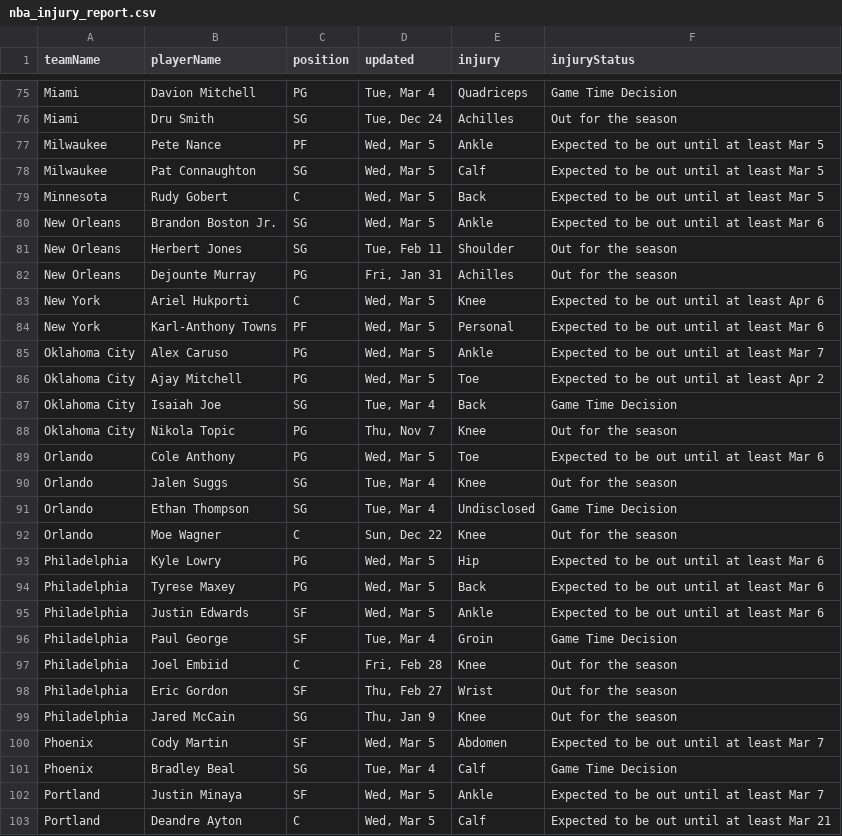
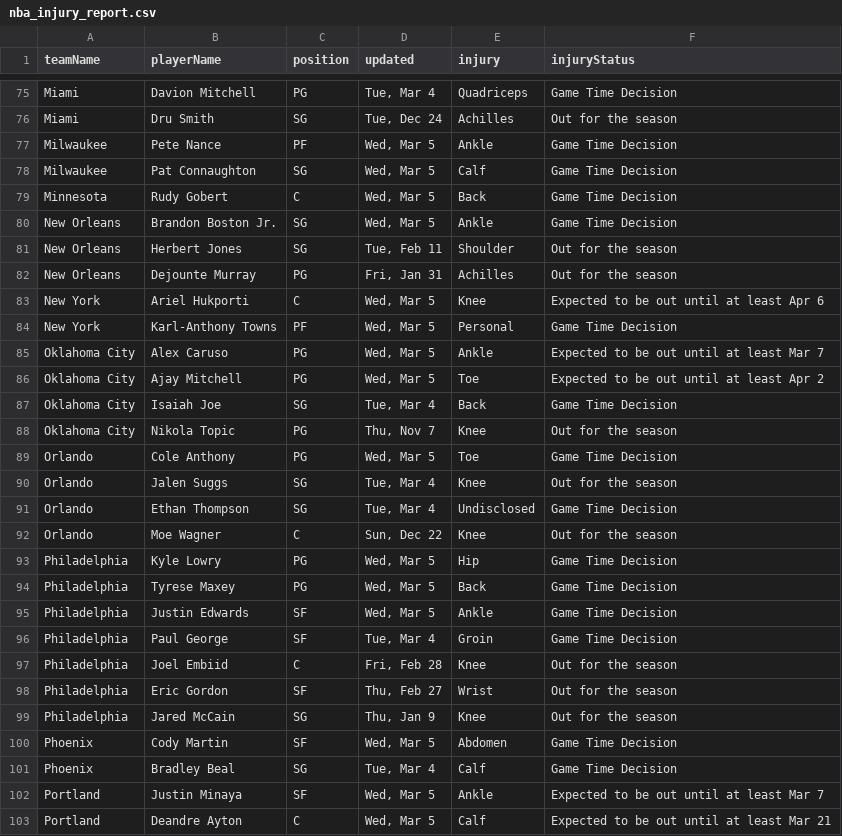
Before and after one commit to quintonfesq04/RealSports, a CSV file: NBA/nba_injury_report.csv, drawn as a sheet; only a part is shown, gaps mark what is left out; the diff covers the shown part only.

```diff
--- a/NBA/nba_injury_report.csv
+++ b/NBA/nba_injury_report.csv
@@ -76,6 +76,6 @@ Miami,Davion Mitchell,PG,"Tue, Mar 4",Quadriceps,Game Time Decision
 Miami,Dru Smith,SG,"Tue, Dec 24",Achilles,Out for the season
-Milwaukee,Pete Nance,PF,"Wed, Mar 5",Ankle,Expected to be out until at least Mar 5
-Milwaukee,Pat Connaughton,SG,"Wed, Mar 5",Calf,Expected to be out until at least Mar 5
-Minnesota,Rudy Gobert,C,"Wed, Mar 5",Back,Expected to be out until at least Mar 5
-New Orleans,Brandon Boston Jr.,SG,"Wed, Mar 5",Ankle,Expected to be out until at least Mar 6
+Milwaukee,Pete Nance,PF,"Wed, Mar 5",Ankle,Game Time Decision
+Milwaukee,Pat Connaughton,SG,"Wed, Mar 5",Calf,Game Time Decision
+Minnesota,Rudy Gobert,C,"Wed, Mar 5",Back,Game Time Decision
+New Orleans,Brandon Boston Jr.,SG,"Wed, Mar 5",Ankle,Game Time Decision
 New Orleans,Herbert Jones,SG,"Tue, Feb 11",Shoulder,Out for the season
@@ -83,3 +83,3 @@ New Orleans,Dejounte Murray,PG,"Fri, Jan 31",Achilles,Out for the season
 New York,Ariel Hukporti,C,"Wed, Mar 5",Knee,Expected to be out until at least Apr 6
-New York,Karl-Anthony Towns,PF,"Wed, Mar 5",Personal,Expected to be out until at least Mar 6
+New York,Karl-Anthony Towns,PF,"Wed, Mar 5",Personal,Game Time Decision
 Oklahoma City,Alex Caruso,PG,"Wed, Mar 5",Ankle,Expected to be out until at least Mar 7
@@ -88,3 +88,3 @@ Oklahoma City,Isaiah Joe,SG,"Tue, Mar 4",Back,Game Time Decision
 Oklahoma City,Nikola Topic,PG,"Thu, Nov 7",Knee,Out for the season
-Orlando,Cole Anthony,PG,"Wed, Mar 5",Toe,Expected to be out until at least Mar 6
+Orlando,Cole Anthony,PG,"Wed, Mar 5",Toe,Game Time Decision
 Orlando,Jalen Suggs,SG,"Tue, Mar 4",Knee,Out for the season
@@ -92,5 +92,5 @@ Orlando,Ethan Thompson,SG,"Tue, Mar 4",Undisclosed,Game Time Decision
 Orlando,Moe Wagner,C,"Sun, Dec 22",Knee,Out for the season
-Philadelphia,Kyle Lowry,PG,"Wed, Mar 5",Hip,Expected to be out until at least Mar 6
-Philadelphia,Tyrese Maxey,PG,"Wed, Mar 5",Back,Expected to be out until at least Mar 6
-Philadelphia,Justin Edwards,SF,"Wed, Mar 5",Ankle,Expected to be out until at least Mar 6
+Philadelphia,Kyle Lowry,PG,"Wed, Mar 5",Hip,Game Time Decision
+Philadelphia,Tyrese Maxey,PG,"Wed, Mar 5",Back,Game Time Decision
+Philadelphia,Justin Edwards,SF,"Wed, Mar 5",Ankle,Game Time Decision
 Philadelphia,Paul George,SF,"Tue, Mar 4",Groin,Game Time Decision
@@ -99,3 +99,3 @@ Philadelphia,Eric Gordon,SF,"Thu, Feb 27",Wrist,Out for the season
 Philadelphia,Jared McCain,SG,"Thu, Jan 9",Knee,Out for the season
-Phoenix,Cody Martin,SF,"Wed, Mar 5",Abdomen,Expected to be out until at least Mar 7
+Phoenix,Cody Martin,SF,"Wed, Mar 5",Abdomen,Game Time Decision
 Phoenix,Bradley Beal,SG,"Tue, Mar 4",Calf,Game Time Decision
```
Also changed, not shown: 19 edited cells elsewhere in this file, CBB/cbb_players_stats.csv, MLB/mlb_injuries.csv, 17 other files.
